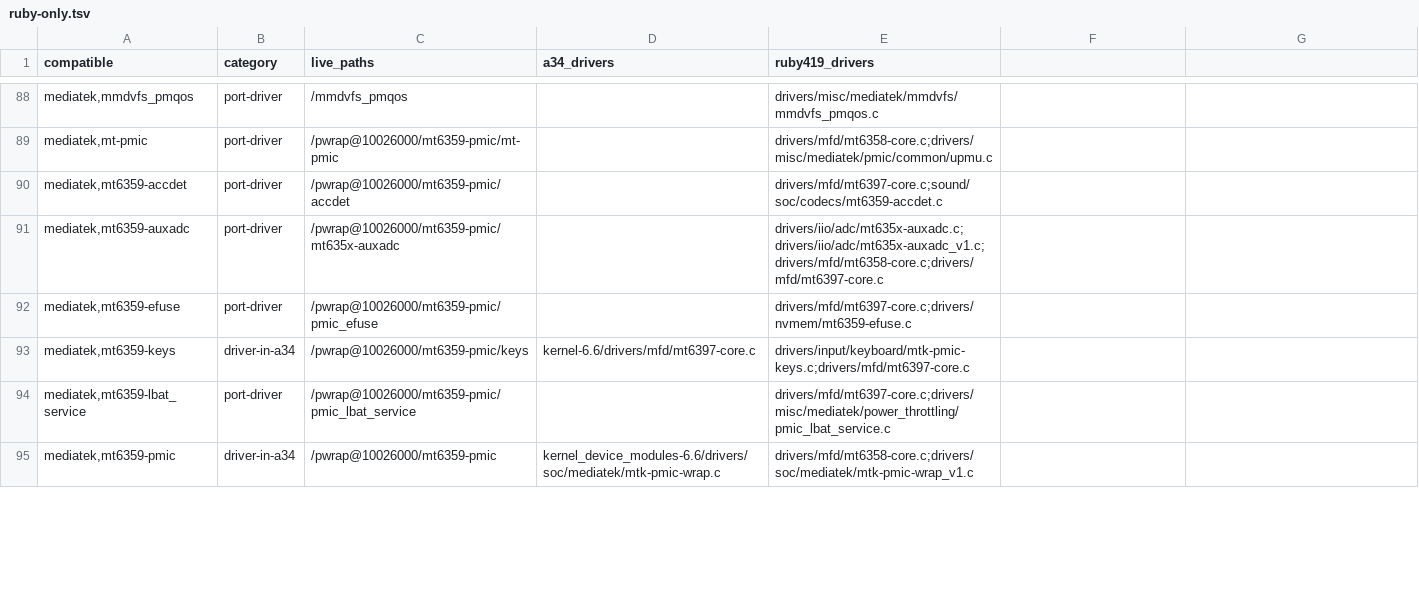
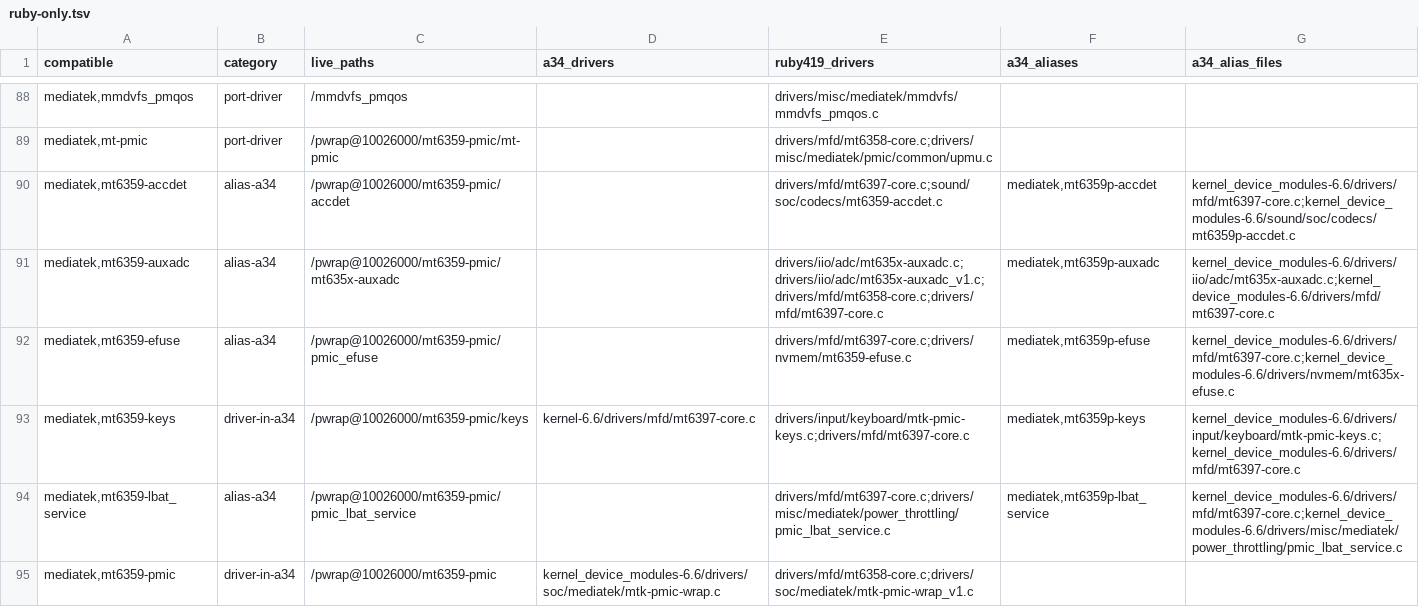
Before and after one commit to criollojoel10/rubyx-kernel66-lab, a TSV file: inventories/classification/ruby-only.tsv, drawn as a sheet; only a part is shown, gaps mark what is left out; the diff covers the shown part only.

Commit message:
feat(hito2): phase 2 alias and API audit
Refine 171 ruby-only compatibles: 33 reserved, 34 in A34, 11 alias, 5 fallback-A34, 63 port, 10 fallback-ruby, 15 dts-only. Audit 63 port drivers: only 7 have all includes present; top gaps are hwid.h, charger_class.h and drmP.h. Document the phased plan.

```diff
--- a/inventories/classification/ruby-only.tsv
+++ b/inventories/classification/ruby-only.tsv
@@ -1 +1 @@
-compatible	category	live_paths	a34_drivers	ruby419_drivers
+compatible	category	live_paths	a34_drivers	ruby419_drivers	a34_aliases	a34_alias_files
@@ -90,5 +90,5 @@ mediatek,mt-pmic	port-driver	/pwrap@10026000/mt6359-pmic/mt-pmic		drivers/mfd/mt
-mediatek,mt6359-accdet	port-driver	/pwrap@10026000/mt6359-pmic/accdet		drivers/mfd/mt6397-core.c;sound/soc/codecs/mt6359-accdet.c
-mediatek,mt6359-auxadc	port-driver	/pwrap@10026000/mt6359-pmic/mt635x-auxadc		drivers/iio/adc/mt635x-auxadc.c;drivers/iio/adc/mt635x-auxadc_v1.c;drivers/mfd/mt6358-core.c;drivers/mfd/mt6397-core.c
-mediatek,mt6359-efuse	port-driver	/pwrap@10026000/mt6359-pmic/pmic_efuse		drivers/mfd/mt6397-core.c;drivers/nvmem/mt6359-efuse.c
-mediatek,mt6359-keys	driver-in-a34	/pwrap@10026000/mt6359-pmic/keys	kernel-6.6/drivers/mfd/mt6397-core.c	drivers/input/keyboard/mtk-pmic-keys.c;drivers/mfd/mt6397-core.c
-mediatek,mt6359-lbat_service	port-driver	/pwrap@10026000/mt6359-pmic/pmic_lbat_service		drivers/mfd/mt6397-core.c;drivers/misc/mediatek/power_throttling/pmic_lbat_service.c
+mediatek,mt6359-accdet	alias-a34	/pwrap@10026000/mt6359-pmic/accdet		drivers/mfd/mt6397-core.c;sound/soc/codecs/mt6359-accdet.c	mediatek,mt6359p-accdet	kernel_device_modules-6.6/drivers/mfd/mt6397-core.c;kernel_device_modules-6.6/sound/soc/codecs/mt6359p-accdet.c
+mediatek,mt6359-auxadc	alias-a34	/pwrap@10026000/mt6359-pmic/mt635x-auxadc		drivers/iio/adc/mt635x-auxadc.c;drivers/iio/adc/mt635x-auxadc_v1.c;drivers/mfd/mt6358-core.c;drivers/mfd/mt6397-core.c	mediatek,mt6359p-auxadc	kernel_device_modules-6.6/drivers/iio/adc/mt635x-auxadc.c;kernel_device_modules-6.6/drivers/mfd/mt6397-core.c
+mediatek,mt6359-efuse	alias-a34	/pwrap@10026000/mt6359-pmic/pmic_efuse		drivers/mfd/mt6397-core.c;drivers/nvmem/mt6359-efuse.c	mediatek,mt6359p-efuse	kernel_device_modules-6.6/drivers/mfd/mt6397-core.c;kernel_device_modules-6.6/drivers/nvmem/mt635x-efuse.c
+mediatek,mt6359-keys	driver-in-a34	/pwrap@10026000/mt6359-pmic/keys	kernel-6.6/drivers/mfd/mt6397-core.c	drivers/input/keyboard/mtk-pmic-keys.c;drivers/mfd/mt6397-core.c	mediatek,mt6359p-keys	kernel_device_modules-6.6/drivers/input/keyboard/mtk-pmic-keys.c;kernel_device_modules-6.6/drivers/mfd/mt6397-core.c
+mediatek,mt6359-lbat_service	alias-a34	/pwrap@10026000/mt6359-pmic/pmic_lbat_service		drivers/mfd/mt6397-core.c;drivers/misc/mediatek/power_throttling/pmic_lbat_service.c	mediatek,mt6359p-lbat_service	kernel_device_modules-6.6/drivers/mfd/mt6397-core.c;kernel_device_modules-6.6/drivers/misc/mediatek/power_throttling/pmic_lbat_service.c
```
Also changed, not shown: 27 edited cells elsewhere in this file, 8 other files.
